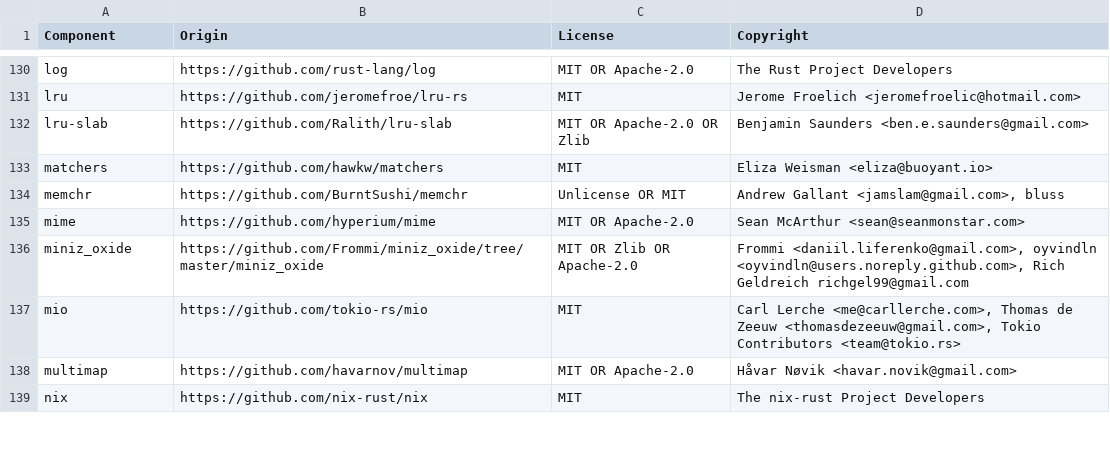
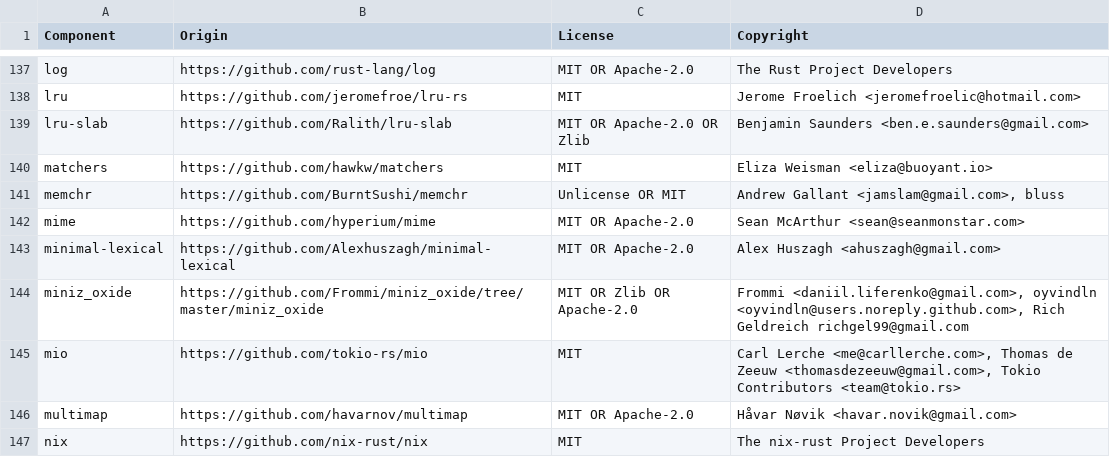
Before and after one commit to DataDog/serverless-components, a CSV file: LICENSE-3rdparty.csv, drawn as a sheet; only a part is shown, gaps mark what is left out; the diff covers the shown part only; the diff names each change by its address in the sheet, - before the commit and + after, or states it on an @@ line.

Commit message:
Update license

```diff
--- a/LICENSE-3rdparty.csv
+++ b/LICENSE-3rdparty.csv
+row 143: minimal-lexical | https://github.com/Alexhuszagh/minimal-lexical | MIT OR Apache-2.0 | Alex Huszagh <ahuszagh@gmail.com>
```
Also changed, not shown: 8 added rows elsewhere in this file.
